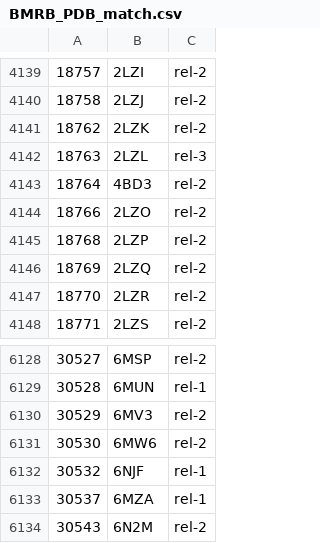
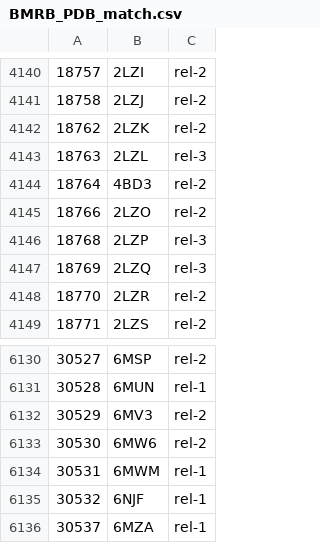
Before and after one commit to yokochi47/BMRBxTool, a CSV file: schema/BMRB_PDB_match.csv, drawn as a sheet; only a part is shown, gaps mark what is left out; the shorter side is filled out with more unchanged rows; the diff covers the shown part only.

```diff
--- a/schema/BMRB_PDB_match.csv
+++ b/schema/BMRB_PDB_match.csv
@@ -4144,4 +4145,4 @@
 18766,2LZO,rel-2
-18768,2LZP,rel-2
-18769,2LZQ,rel-2
+18768,2LZP,rel-3
+18769,2LZQ,rel-3
 18770,2LZR,rel-2
@@ -6131,2 +6133,3 @@
 30530,6MW6,rel-2
+30531,6MWM,rel-1
 30532,6NJF,rel-1
```
Also changed, not shown: 17 added rows and 1 edited cell elsewhere in this file, 8 other files.
